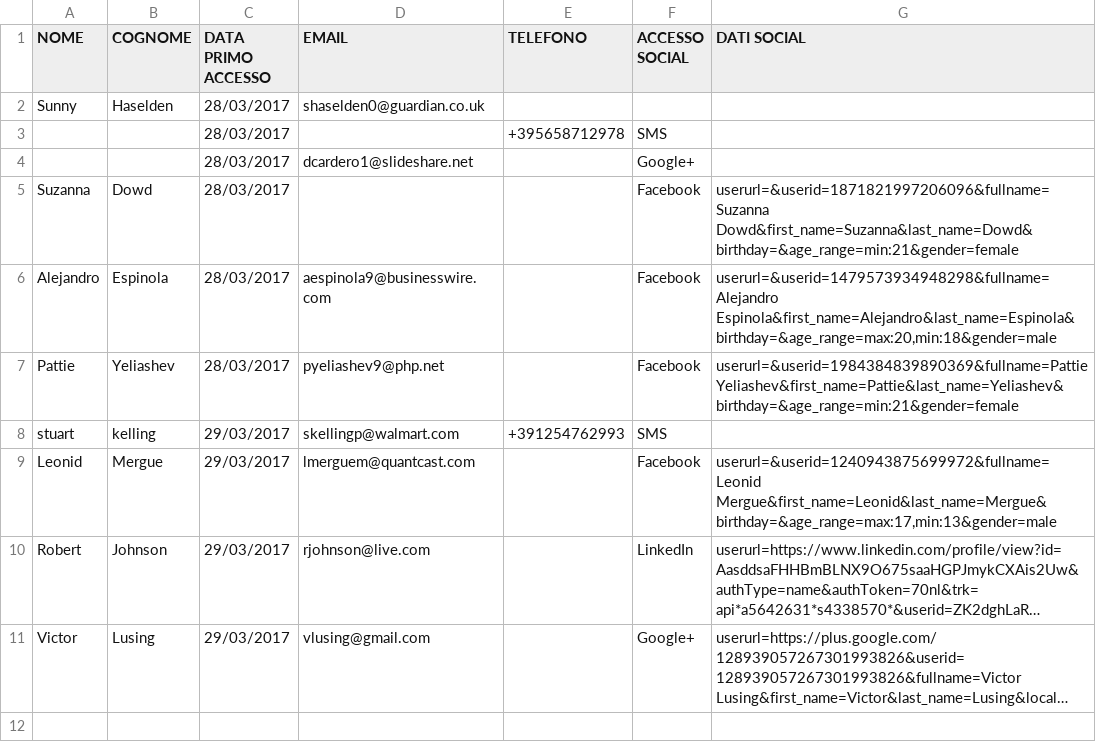
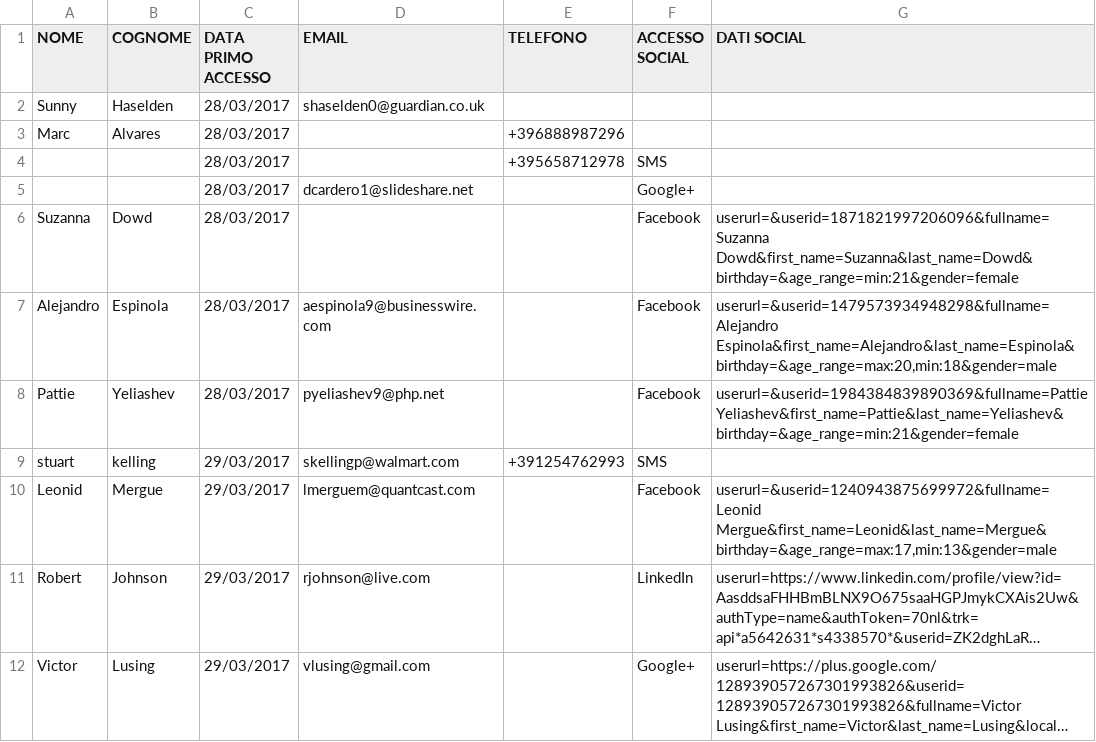
Before and after one commit to incodehq/relatio, a CSV file: fixture/src/main/java/org/incode/eurocommercial/ecpcrm/fixture/dom/event/wifi_utenti.csv, drawn as a sheet; long unchanged cells end in ….

Commit message:
Generalised event fixtures

```diff
--- a/fixture/src/main/java/org/incode/eurocommercial/ecpcrm/fixture/dom/event/wifi_utenti.csv
+++ b/fixture/src/main/java/org/incode/eurocommercial/ecpcrm/fixture/dom/event/wifi_utenti.csv
@@ -2,2 +2,3 @@ NOME;COGNOME;DATA PRIMO ACCESSO;EMAIL;TELEFONO;ACCESSO SOCIAL;DATI SOCIAL
 Sunny;Haselden;28/03/2017;shaselden0@guardian.co.uk;;
+Marc;Alvares;28/03/2017;;+396888987296;
 ;;28/03/2017;;+395658712978;SMS;
```
Also changed, not shown: fixture/src/main/java/org/incode/eurocommercial/ecpcrm/fixture/dom/event/contest_online_2017.csv, 6 other files.
